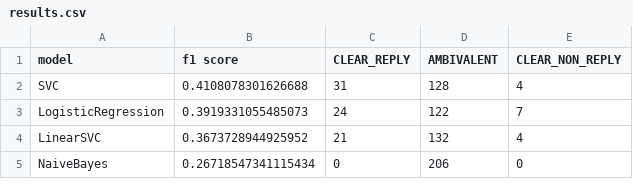
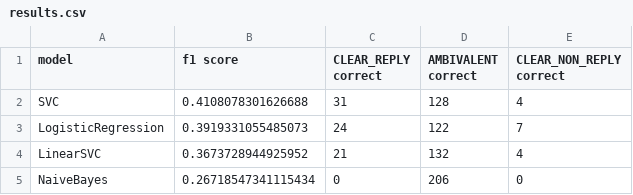
Before and after one commit to ma55530/SemEval2026-CLARITY-FER, a CSV file: results.csv, drawn as a sheet.

Commit message:
Minor changes to results table

```diff
--- a/results.csv
+++ b/results.csv
@@ -1,2 +1,2 @@
-model,f1 score,CLEAR_REPLY,AMBIVALENT,CLEAR_NON_REPLY
+model,f1 score,CLEAR_REPLY correct,AMBIVALENT correct,CLEAR_NON_REPLY correct
 SVC,0.4108078301626688,31,128,4
```
Also changed, not shown: 1 other file.
